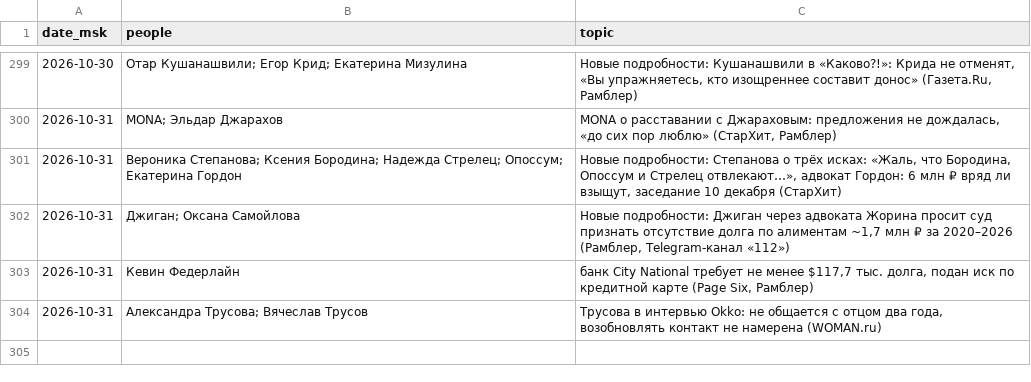
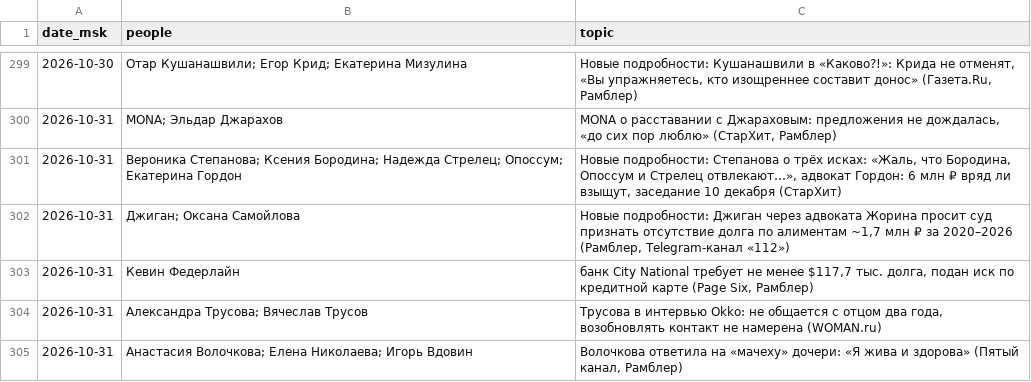
Before and after one commit to Hostin2131/zakulisye-covers, a TSV file: published.tsv, drawn as a sheet; only a part is shown, gaps mark what is left out; the diff names each change by its address in the sheet, - before the commit and + after, or states it on an @@ line.

```diff
--- a/published.tsv
+++ b/published.tsv
+row 305: 2026-10-31 | Анастасия Волочкова; Елена Николаева; Игорь Вдовин | Волочкова ответила на «мачеху» дочери: «Я жива и здорова» (Пятый канал, Рамблер)
```
Also changed, not shown: 1 other file.
